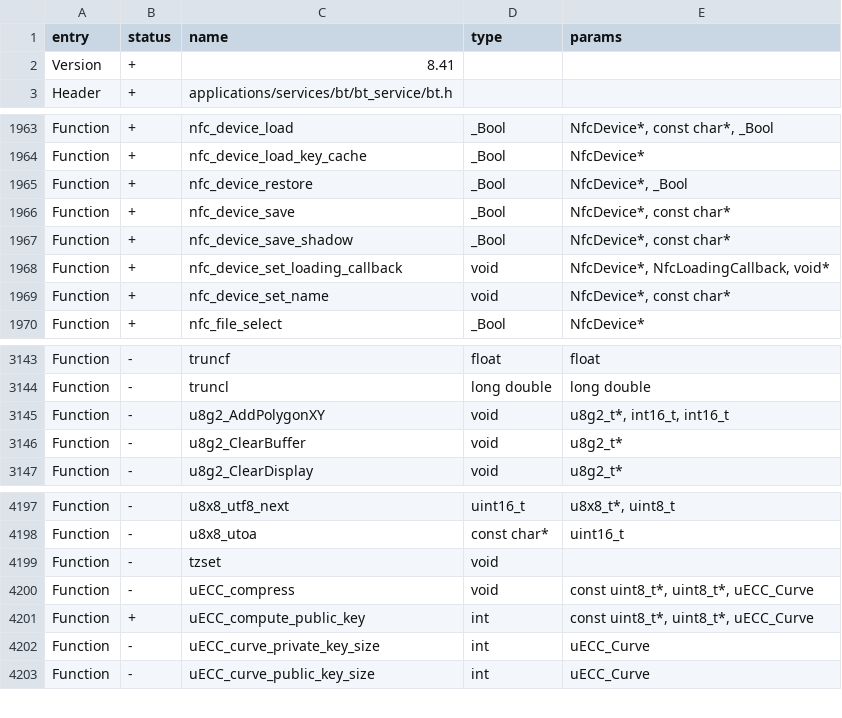
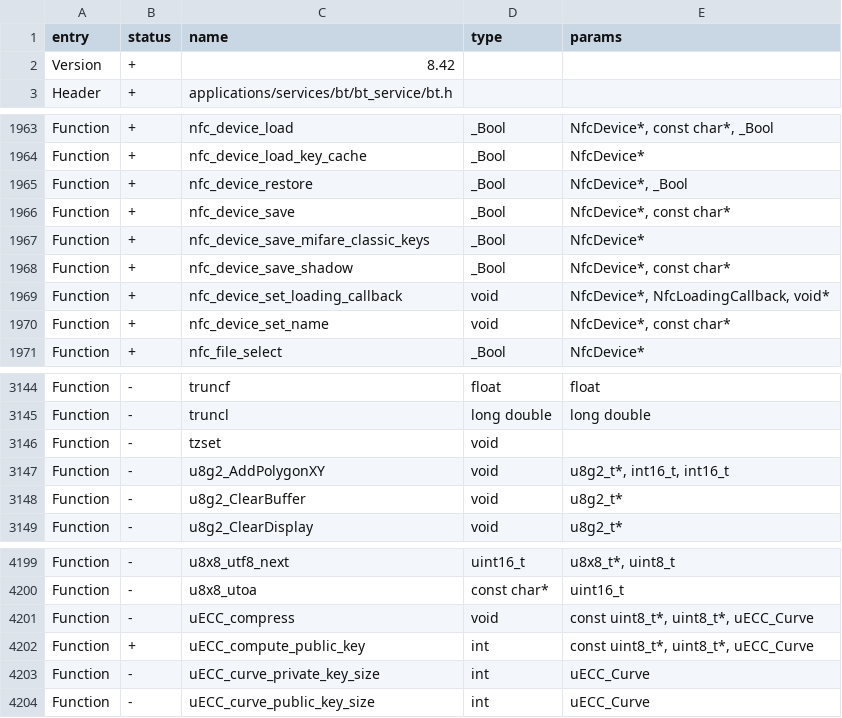
Before and after one commit to Alejandro12120/flipperzero-firmware, a CSV file: firmware/targets/f7/api_symbols.csv, drawn as a sheet; only a part is shown, gaps mark what is left out.

Commit message:
api_symbols

```diff
--- a/firmware/targets/f7/api_symbols.csv
+++ b/firmware/targets/f7/api_symbols.csv
@@ -1,3 +1,3 @@
 entry,status,name,type,params
-Version,+,8.41,,
+Version,+,8.42,,
 Header,+,applications/services/bt/bt_service/bt.h,,
@@ -1966,2 +1966,3 @@ Function,+,nfc_device_restore,_Bool,"NfcDevice*, _Bool"
 Function,+,nfc_device_save,_Bool,"NfcDevice*, const char*"
+Function,+,nfc_device_save_mifare_classic_keys,_Bool,NfcDevice*
 Function,+,nfc_device_save_shadow,_Bool,"NfcDevice*, const char*"
@@ -3144,2 +3145,3 @@ Function,-,truncf,float,float
 Function,-,truncl,long double,long double
+Function,-,tzset,void,
 Function,-,u8g2_AddPolygonXY,void,"u8g2_t*, int16_t, int16_t"
@@ -4198,3 +4200,2 @@ Function,-,u8x8_utf8_next,uint16_t,"u8x8_t*, uint8_t"
 Function,-,u8x8_utoa,const char*,uint16_t
-Function,-,tzset,void,
 Function,-,uECC_compress,void,"const uint8_t*, uint8_t*, uECC_Curve"
```
Also changed, not shown: 1 other file.
